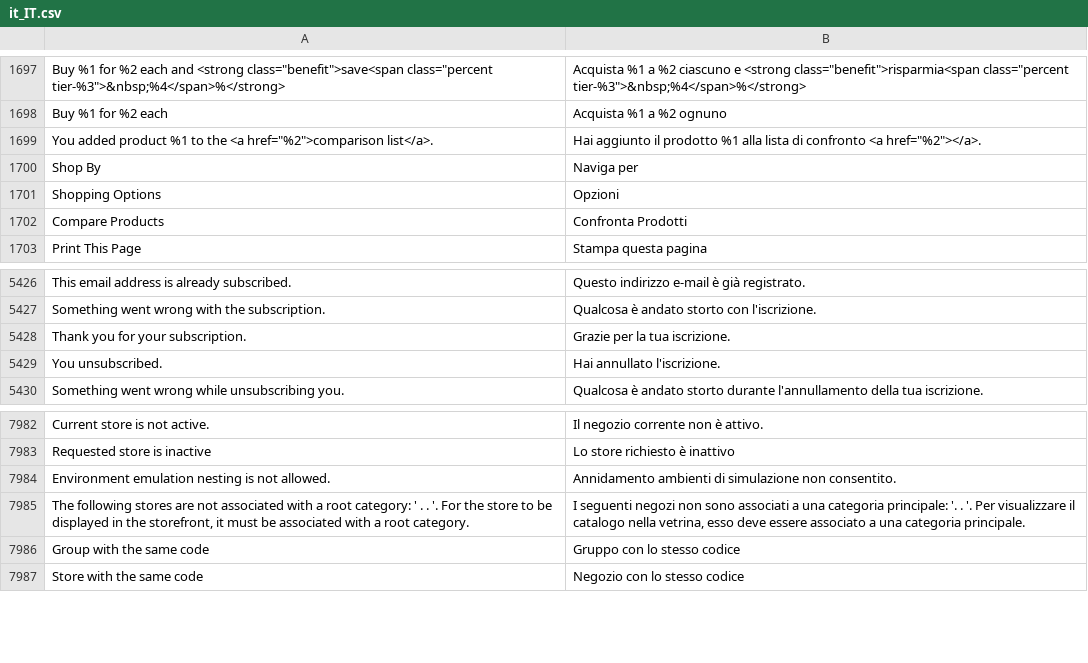
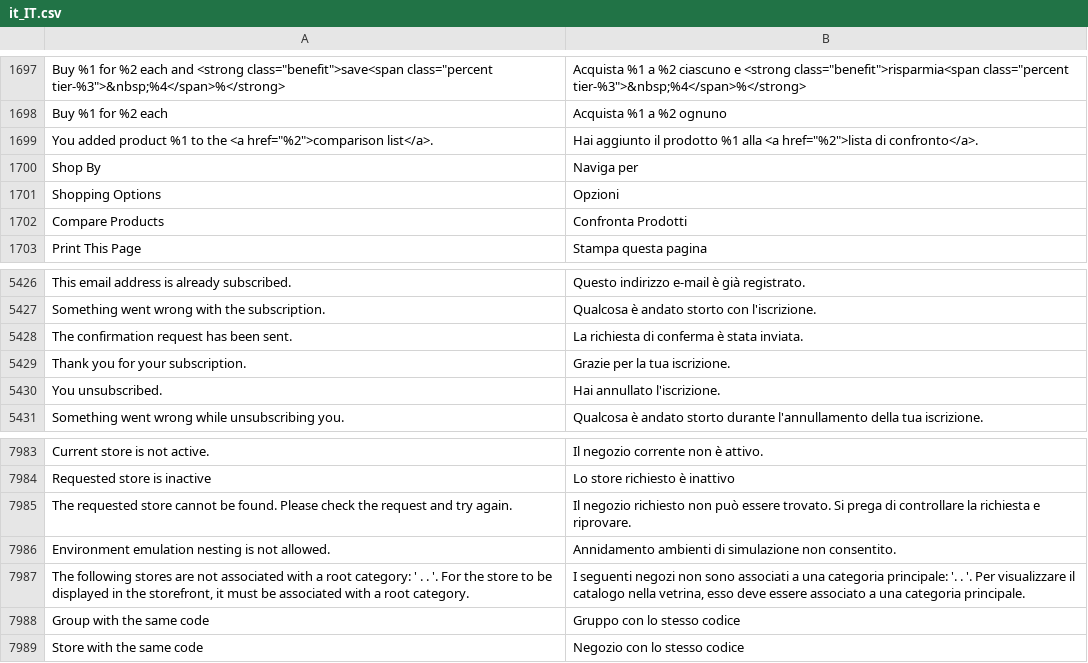
Before and after one commit to magento-l10n/language-it_IT, a CSV file: it_IT.csv, drawn as a sheet; only a part is shown, gaps mark what is left out; the diff names each change by its address in the sheet, - before the commit and + after, or states it on an @@ line.

Commit message:
Updating translations from Crowdin.

```diff
--- a/it_IT.csv
+++ b/it_IT.csv
-B1699: …%1 alla lista di confronto <a href="%2"></a>.
+B1699: …%1 alla <a href="%2">lista di confronto</a>.
+row 5428: The confirmation request has been sent. | La richiesta di conferma è stata inviata.
+row 7985: The requested store cannot be found. Please check the request and try again. | Il negozio richiesto non può essere trovato. Si prega di controllare la richiesta e riprovare.
```
Also changed, not shown: 1 other file.
